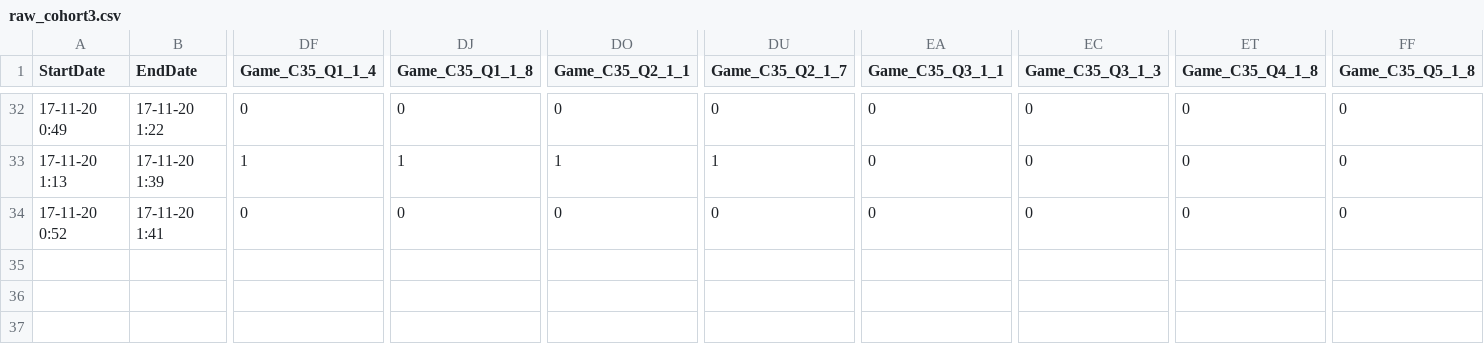
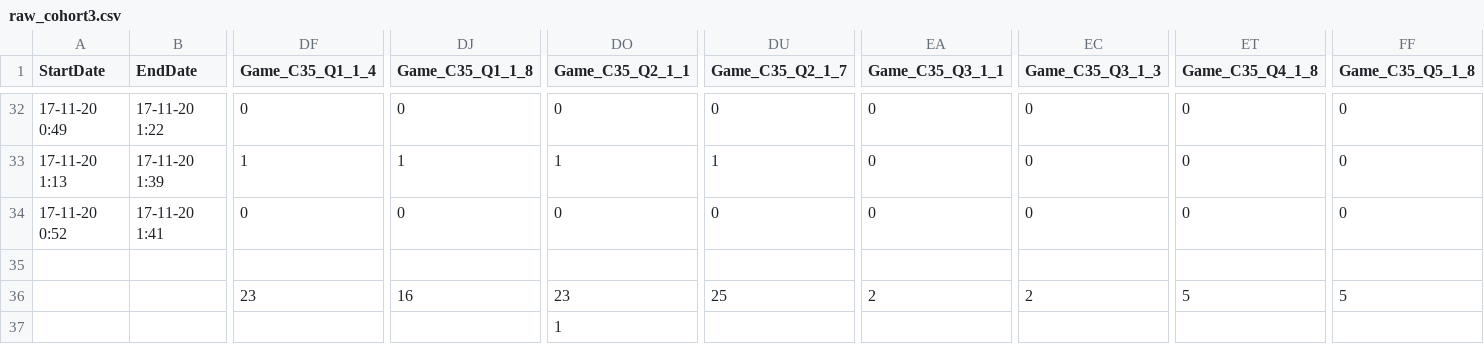
Before and after one commit to Talivni/Ts-and-Ls, a CSV file: Full experiment results/raw_cohort3.csv (was raw_cohort3.csv), drawn as a sheet; only a part is shown, gaps mark what is left out; rows hold the shown columns only; the diff names each change by its address in the sheet, - before the commit and + after, or states it on an @@ line.

```diff
--- a/raw_cohort3.csv
+++ b/Full experiment results/raw_cohort3.csv
+row 35: (empty)
+row 36:  |  | 23 | 16 | 23 | 25 | 2 | 2 | 5 | 5
+row 37:  |  |  |  | 1
```
Also changed, not shown: Full experiment results/raw_cohort1.csv, Full experiment results/raw_cohort2.csv, 3 other files.
